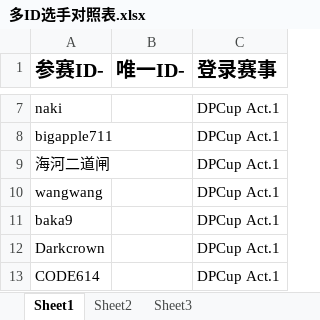
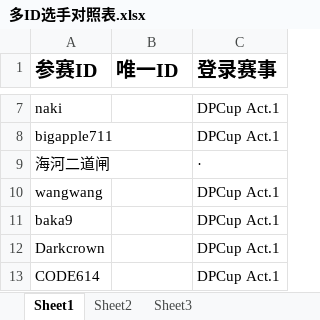
Before and after one commit to lyofcs/lyofcs.github.io, an Excel workbook: data/多ID选手对照表.xlsx, sheet Sheet1, drawn as a sheet; only a part is shown, gaps mark what is left out; values as stored, in another font and other column widths than the file's, no borders; the diff names each change by its address in the sheet, - before the commit and + after, or states it on an @@ line.

```diff
--- a/data/多ID选手对照表.xlsx (sheet Sheet1)
+++ b/data/多ID选手对照表.xlsx (sheet Sheet1)
-A1: 参赛ID-
+A1: 参赛ID
-B1: 唯一ID-
+B1: 唯一ID
-C9 (登录赛事): DPCup Act.1
+C9 (登录赛事): ·
```
Also changed, not shown: 4 other files.
